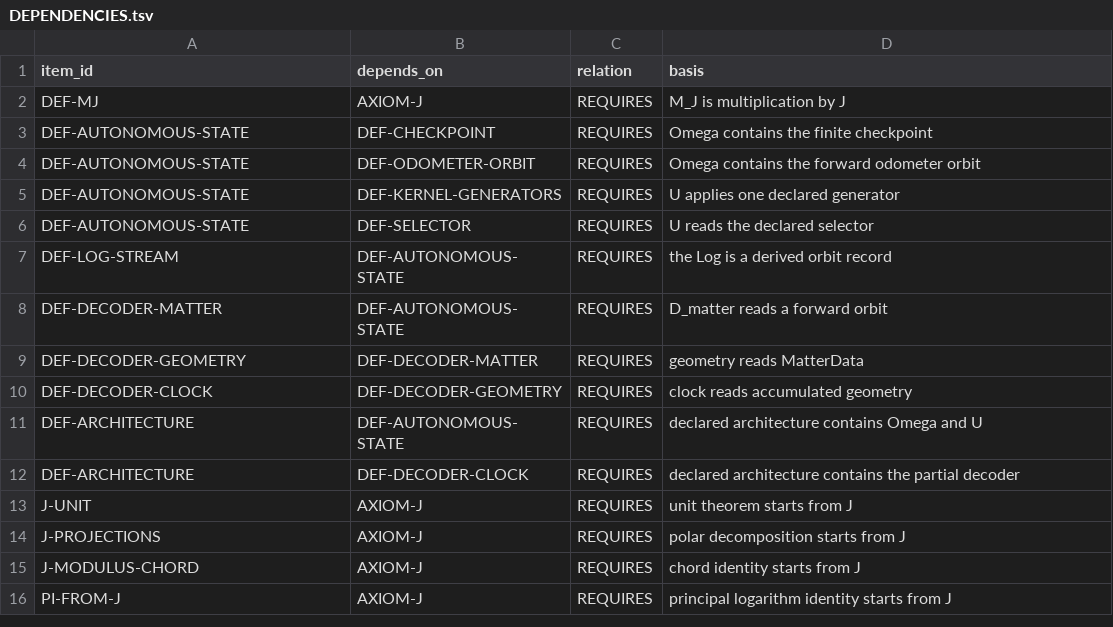
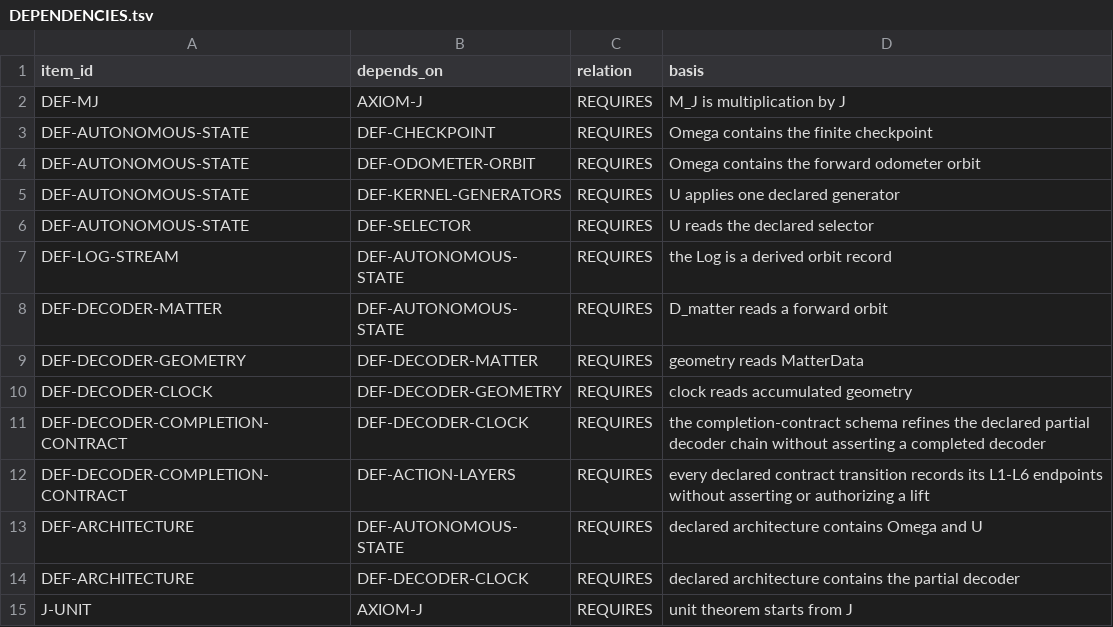
Before and after one commit to mathorn1973/twist-j, a TSV file: canon/DEPENDENCIES.tsv, drawn as a sheet; only a part is shown; the shorter side is filled out with more unchanged rows; the diff names each change by its address in the sheet, - before the commit and + after, or states it on an @@ line.

Commit message:
canon: define v14 decoder completion contract

```diff
--- a/canon/DEPENDENCIES.tsv
+++ b/canon/DEPENDENCIES.tsv
+row 11: DEF-DECODER-COMPLETION-CONTRACT | DEF-DECODER-CLOCK | REQUIRES | the completion-contract schema refines the declared partial decoder chain without asserting a completed decoder
+row 12: DEF-DECODER-COMPLETION-CONTRACT | DEF-ACTION-LAYERS | REQUIRES | every declared contract transition records its L1-L6 endpoints without asserting or authorizing a lift
```
Also changed, not shown: canon/NORMATIVE.tsv, 13 other files.
